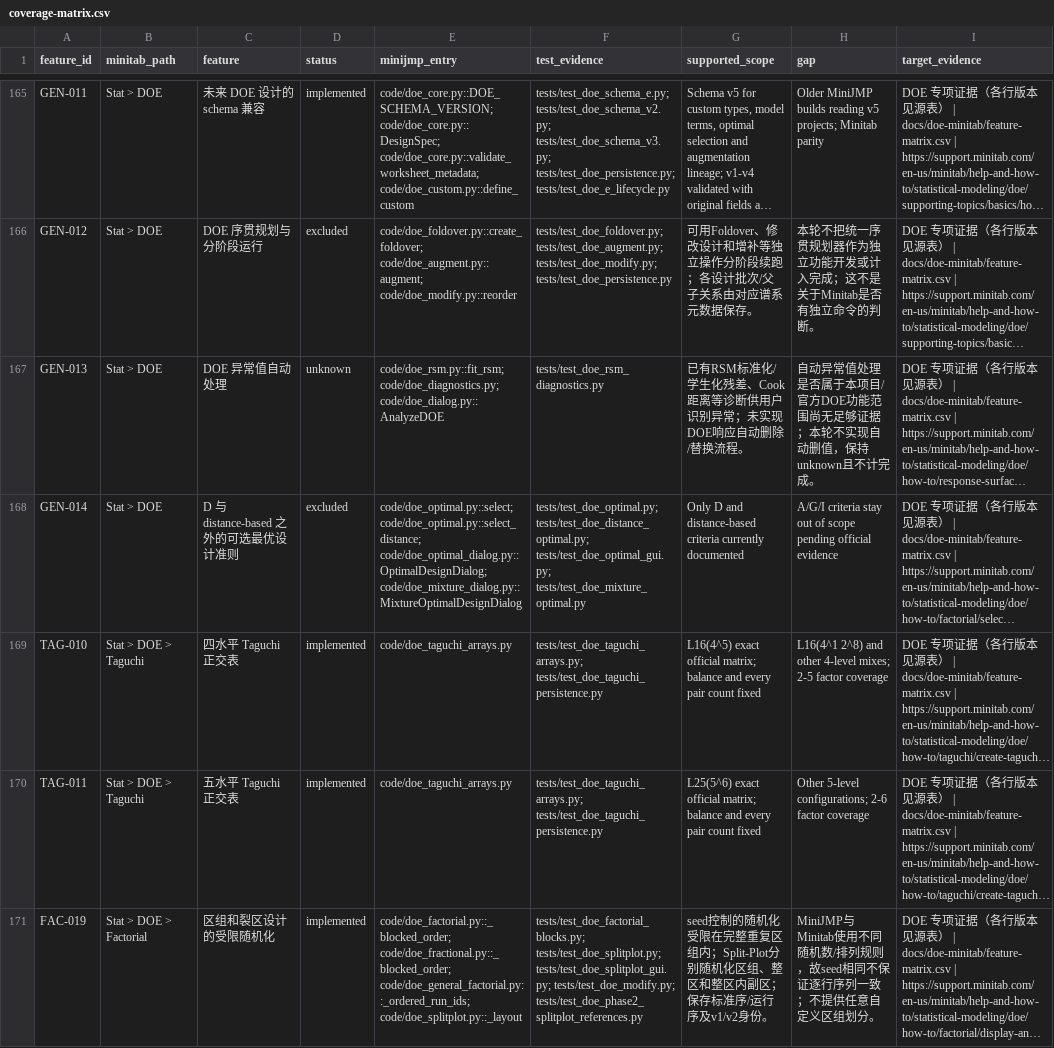
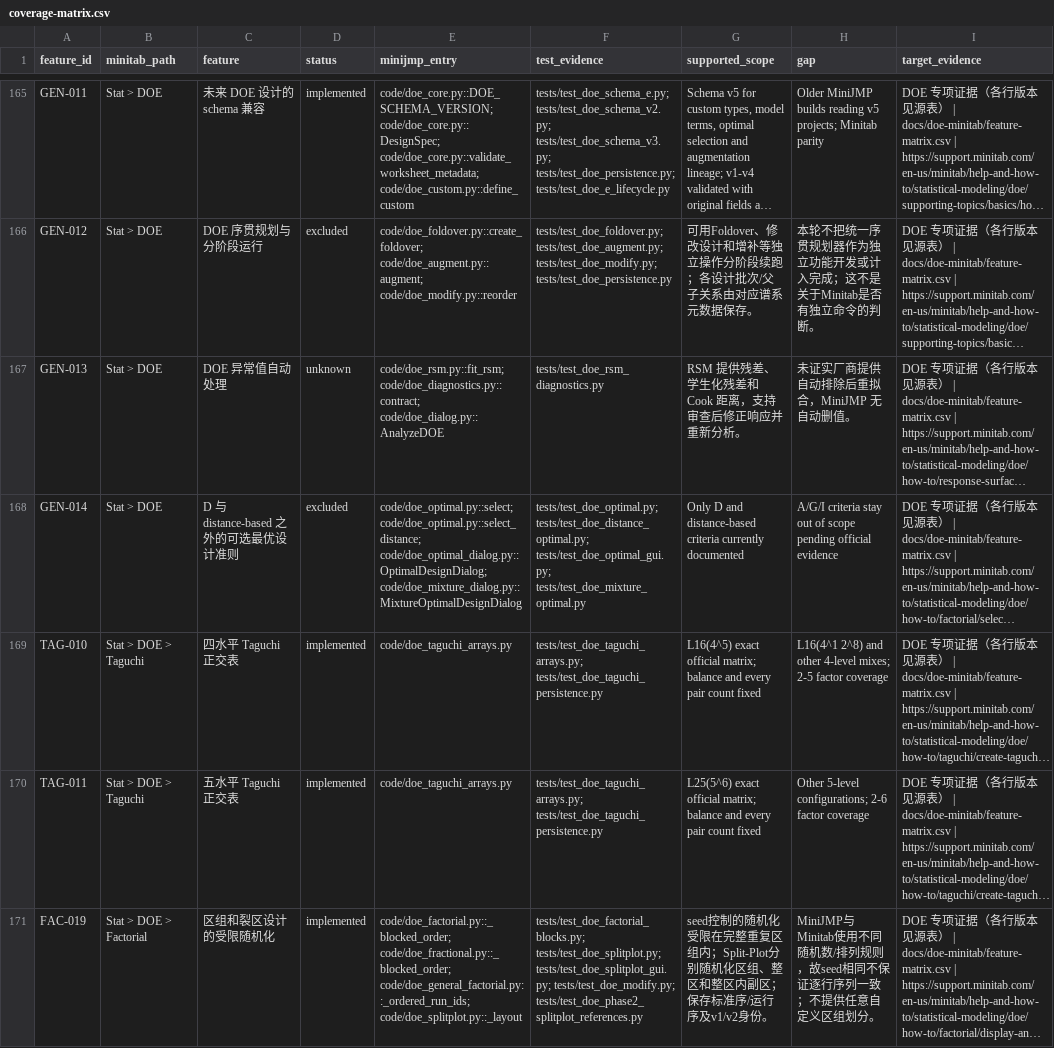
Before and after one commit to summeredge/Minijmp, a CSV file: docs/minitab-parity/coverage-matrix.csv, drawn as a sheet; only a part is shown, gaps mark what is left out; long unchanged cells end in …; the diff covers the shown part only; the diff names each change by its address in the sheet, - before the commit and + after, or states it on an @@ line.

```diff
--- a/docs/minitab-parity/coverage-matrix.csv
+++ b/docs/minitab-parity/coverage-matrix.csv
-E167 (minijmp_entry): code/doe_rsm.py::fit_rsm; code/doe_diagnostics.py; code/doe_dialog.py::AnalyzeDOE
+E167 (minijmp_entry): code/doe_rsm.py::fit_rsm; code/doe_diagnostics.py::contract; code/doe_dialog.py::AnalyzeDOE
-G167 (supported_scope): 已有RSM标准化/学生化残差、Cook距离等诊断供用户识别异常；未实现DOE响应自动删除/替换流程。
+G167 (supported_scope): RSM 提供残差、学生化残差和 Cook 距离，支持审查后修正响应并重新分析。
-H167 (gap): 自动异常值处理是否属于本项目/官方DOE功能范围尚无足够证据；本轮不实现自动删值，保持unknown且不计完成。
+H167 (gap): 未证实厂商提供自动排除后重拟合，MiniJMP 无自动删值。
```
Also changed, not shown: 109 edited cells elsewhere in this file, 3 other files.
